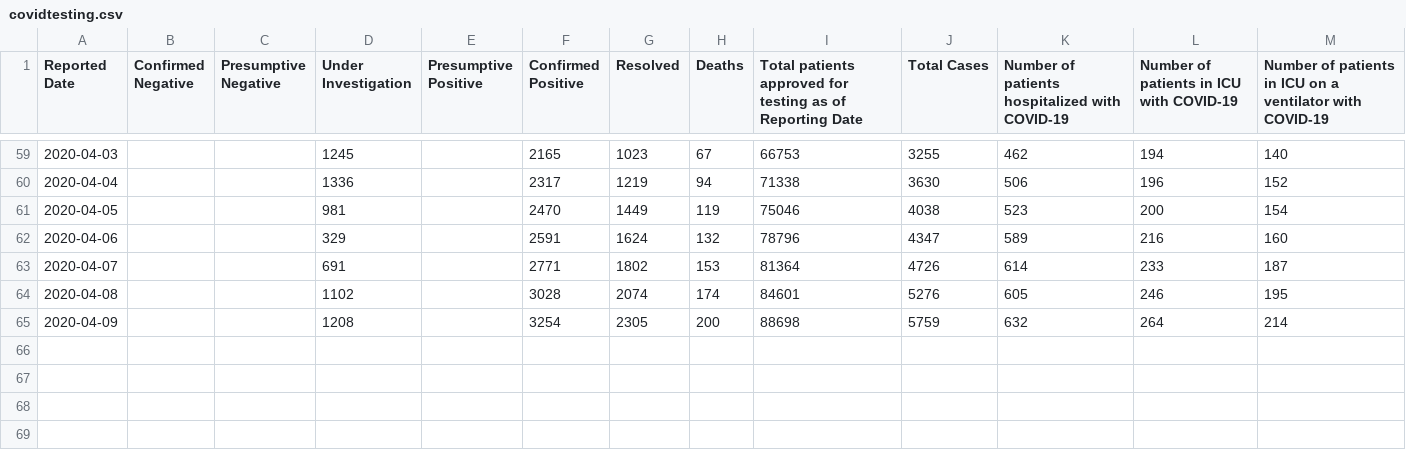
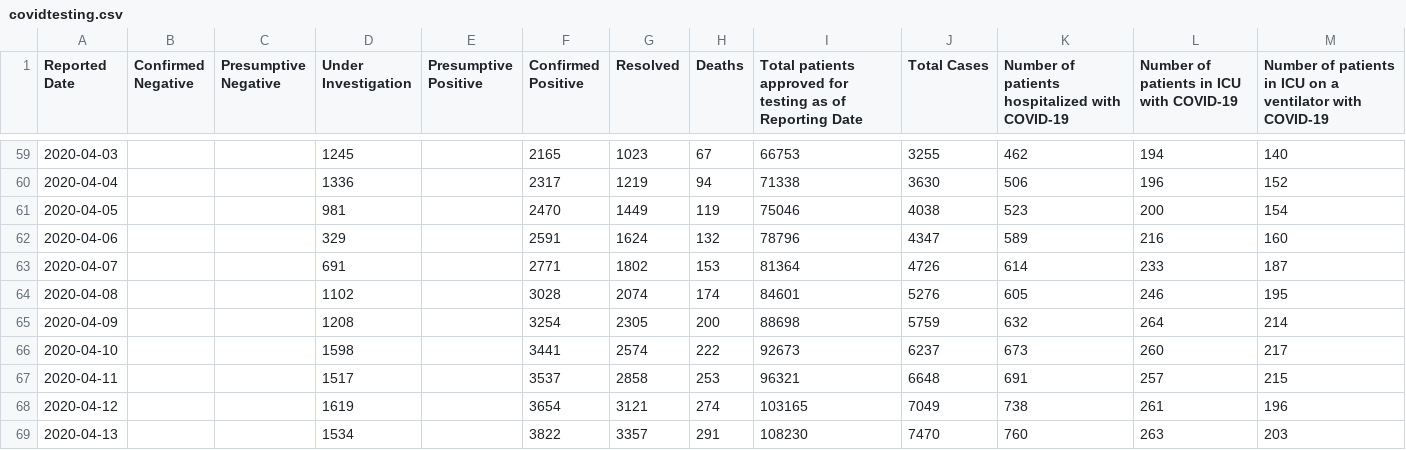
Before and after one commit to kneeya/COVID-19-Data, a CSV file: src/components/covidtesting.csv, drawn as a sheet; only a part is shown, gaps mark what is left out; the diff names each change by its address in the sheet, - before the commit and + after, or states it on an @@ line.

```diff
--- a/src/components/covidtesting.csv
+++ b/src/components/covidtesting.csv
+row 66: 2020-04-10 |  |  | 1598 |  | 3441 | 2574 | 222 | 92673 | 6237 | 673 | 260 | 217
+row 67: 2020-04-11 |  |  | 1517 |  | 3537 | 2858 | 253 | 96321 | 6648 | 691 | 257 | 215
+row 68: 2020-04-12 |  |  | 1619 |  | 3654 | 3121 | 274 | 103165 | 7049 | 738 | 261 | 196
+row 69: 2020-04-13 |  |  | 1534 |  | 3822 | 3357 | 291 | 108230 | 7470 | 760 | 263 | 203
```
Also changed, not shown: 2 other files.
